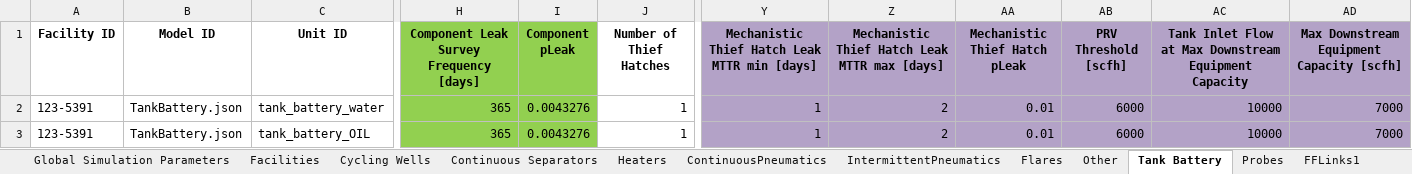
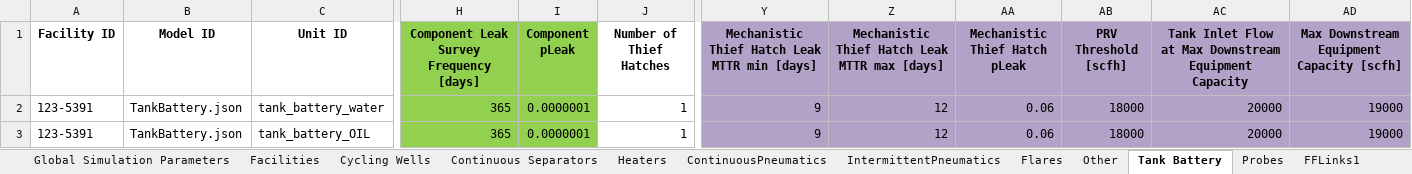
Before and after one commit to CSU-METEC/MAES, an Excel workbook: input/Studies/C3/C3_Prototypical_Sites/P2_2stages_flare.xlsx, sheet Tank Battery, drawn as a sheet; only a part is shown, gaps mark what is left out; values as stored, in another font and other column widths than the file's, no borders; the diff names each change by its address in the sheet, - before the commit and + after, or states it on an @@ line.

```diff
--- a/input/Studies/C3/C3_Prototypical_Sites/P2_2stages_flare.xlsx (sheet Tank Battery)
+++ b/input/Studies/C3/C3_Prototypical_Sites/P2_2stages_flare.xlsx (sheet Tank Battery)
-I2:I3 (Component pLeak): 0.0043276
+I2:I3 (Component pLeak): 0.0000001
-Y2:Y3: 1
+Y2:Y3: 9
-Z2:Z3: 2
+Z2:Z3: 12
-AA2:AA3 (Mechanistic Thief Hatch pLeak): 0.01
+AA2:AA3 (Mechanistic Thief Hatch pLeak): 0.06
-AB2:AB3 (PRV Threshold [scfh]): 6000
+AB2:AB3 (PRV Threshold [scfh]): 18000
-AC2:AC3: 10000
+AC2:AC3: 20000
-AD2:AD3: 7000
+AD2:AD3: 19000
```
Also changed, not shown: sheet FFLinks1, sheet Continuous Separators, sheet Global Simulation Parameters, input/Studies/C3/C3_Prototypical_Sites/P3_2stages_VRU.xlsx, 5 other files.
